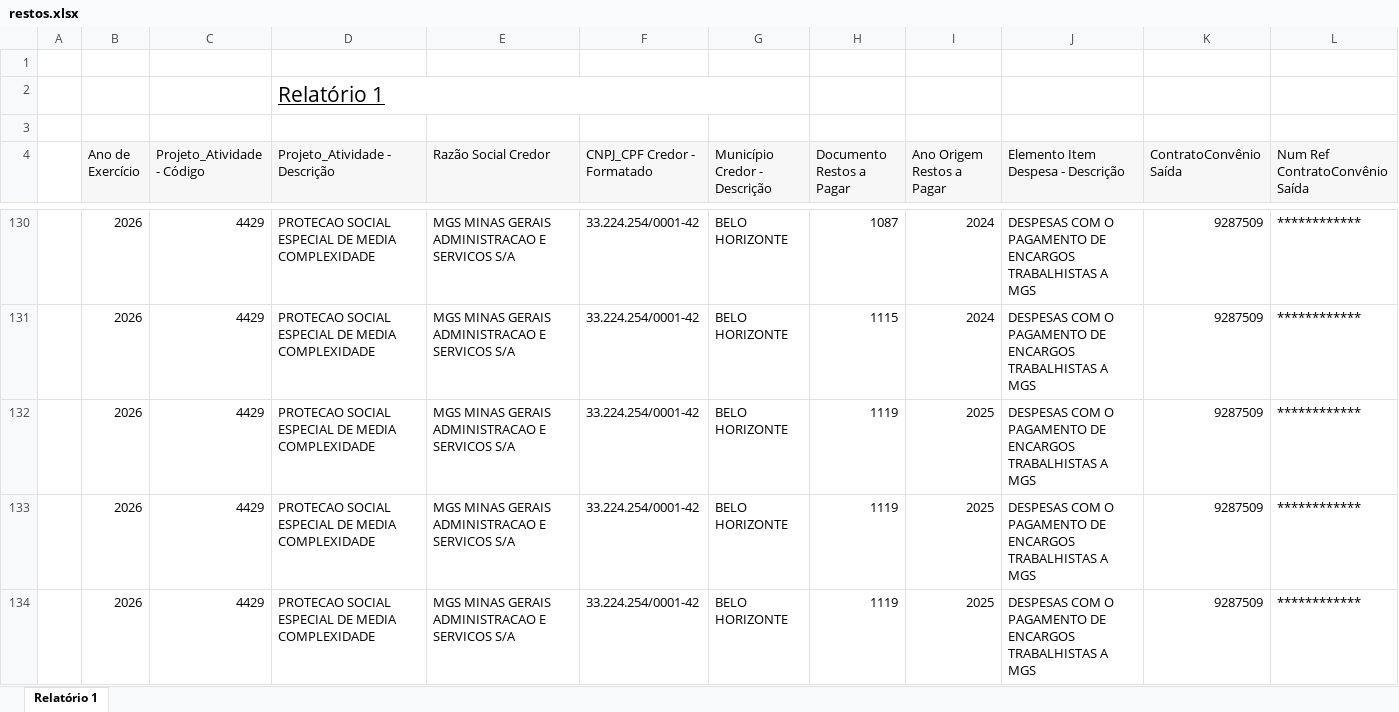
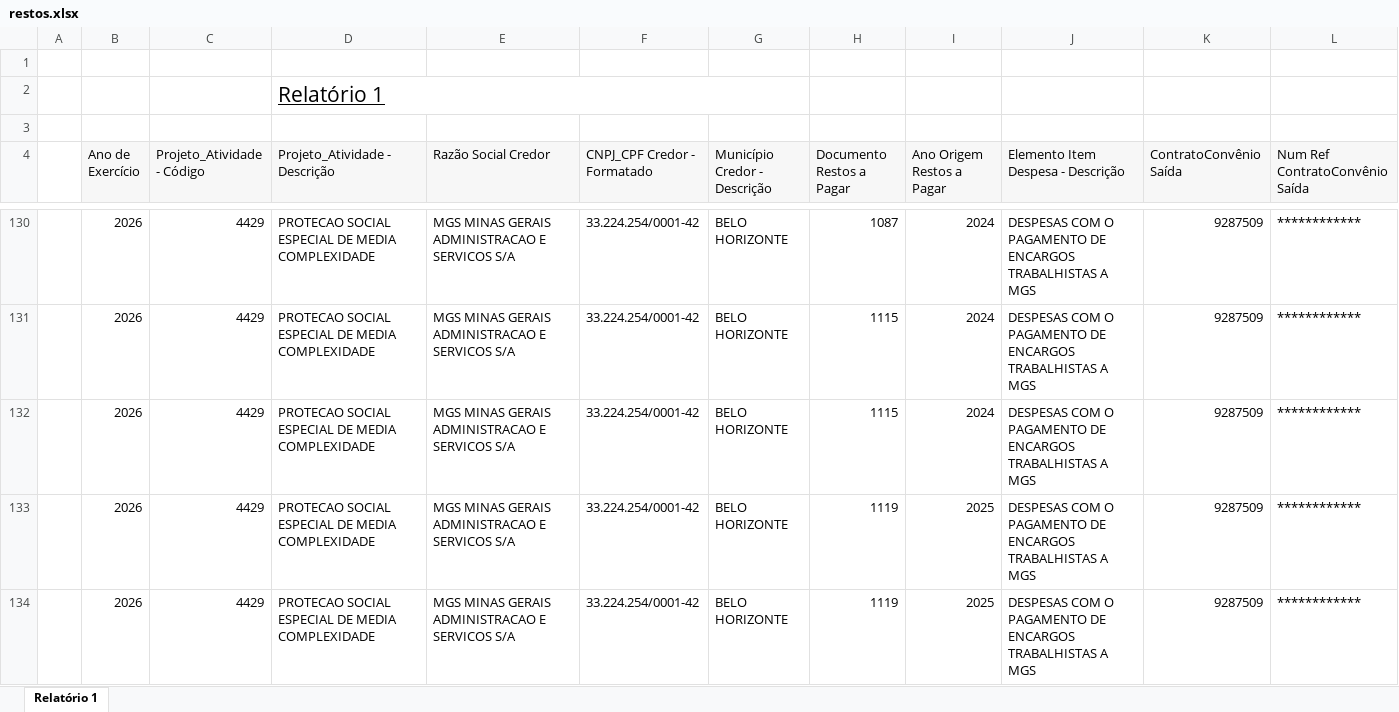
Before and after one commit to feasmg/painel_feasmg, an Excel workbook: restos.xlsx, sheet Relatório 1, drawn as a sheet; only a part is shown, gaps mark what is left out; the shorter side is filled out with more unchanged rows; values as stored, in another font and other column widths than the file's, no borders; rows hold the shown columns only; the diff covers the shown part only; the diff names each change by its address in the sheet, - before the commit and + after, or states it on an @@ line.

Commit message:
Atualizar restos.xlsx - 21/09/2026

```diff
--- a/restos.xlsx (sheet Relatório 1)
+++ b/restos.xlsx (sheet Relatório 1)
+row 132:  | 2026 | 4429 | PROTECAO SOCIAL ESPECIAL DE MEDIA COMPLEXIDADE | MGS MINAS GERAIS ADMINISTRACAO E SERVICOS S/A | 33.224.254/0001-42 | BELO HORIZONTE | 1115 | 2024 | DESPESAS COM O PAGAMENTO DE ENCARGOS TRABALHISTAS A MGS | 9287509 | ************
```
Also changed, not shown: 2 added rows elsewhere in this sheet.
